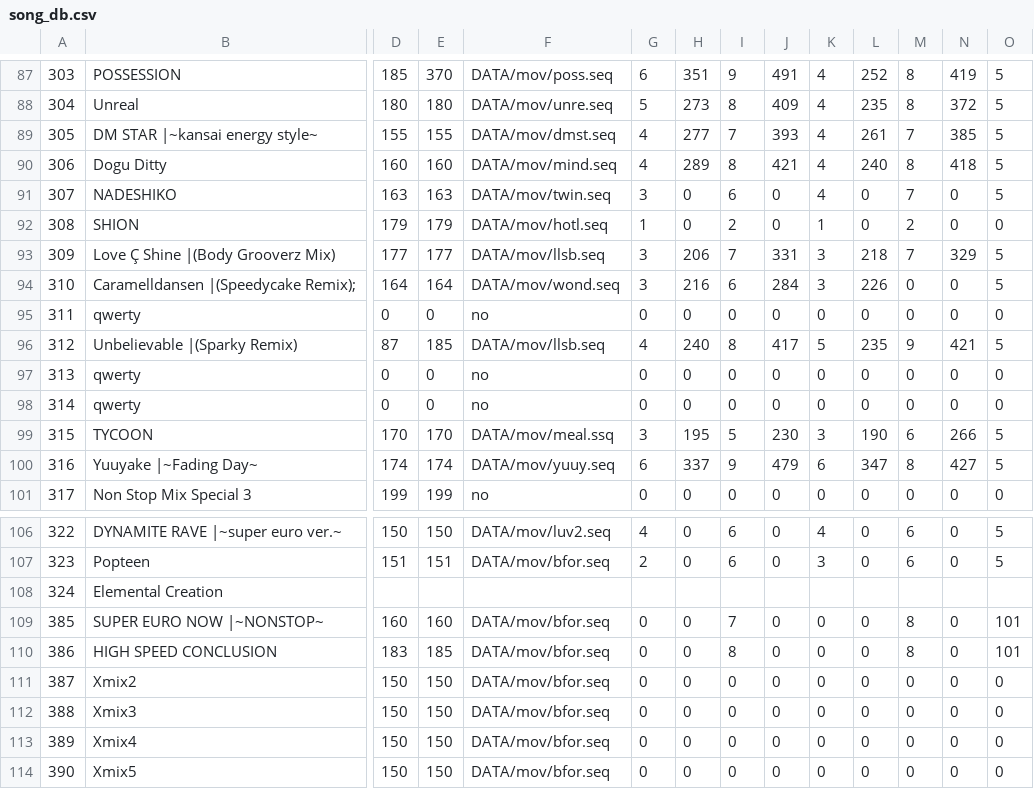
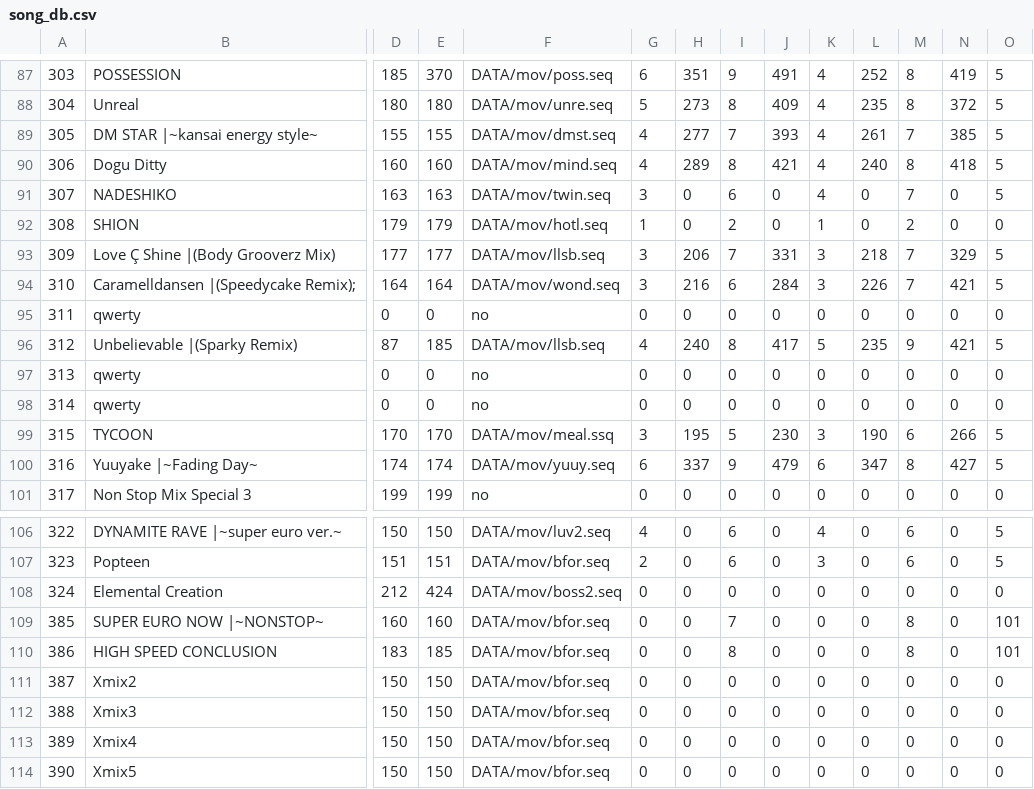
Before and after one commit to AllenSeitz/dance-maniax-update, a CSV file: deploy/DATA/song_db.csv, drawn as a sheet; only a part is shown, gaps mark what is left out; the diff covers the shown part only; the diff names each change by its address in the sheet, - before the commit and + after, or states it on an @@ line.

Commit message:
Fixing a song db error.

```diff
--- a/deploy/DATA/song_db.csv
+++ b/deploy/DATA/song_db.csv
-M94: 0
+M94: 7
-N94: 0
+N94: 421
-D108: (empty)
+D108: 212
-E108: (empty)
+E108: 424
-F108: (empty)
+F108: DATA/mov/boss2.seq
-G108: (empty)
+G108: 0
-H108: (empty)
+H108: 0
-I108: (empty)
+I108: 0
-J108: (empty)
+J108: 0
-K108: (empty)
+K108: 0
-L108: (empty)
+L108: 0
-M108: (empty)
+M108: 0
-N108: (empty)
+N108: 0
-O108: (empty)
+O108: 0
```
Also changed, not shown: 2 edited cells elsewhere in this file, 1 other file.
